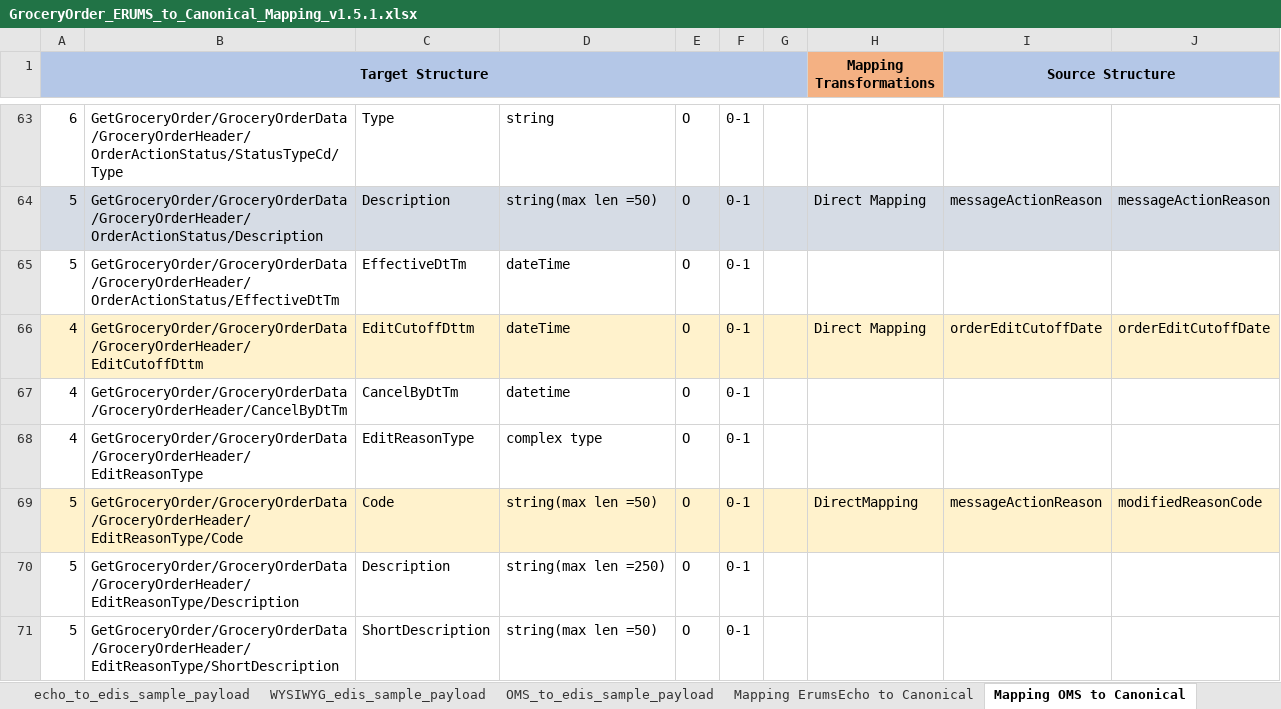
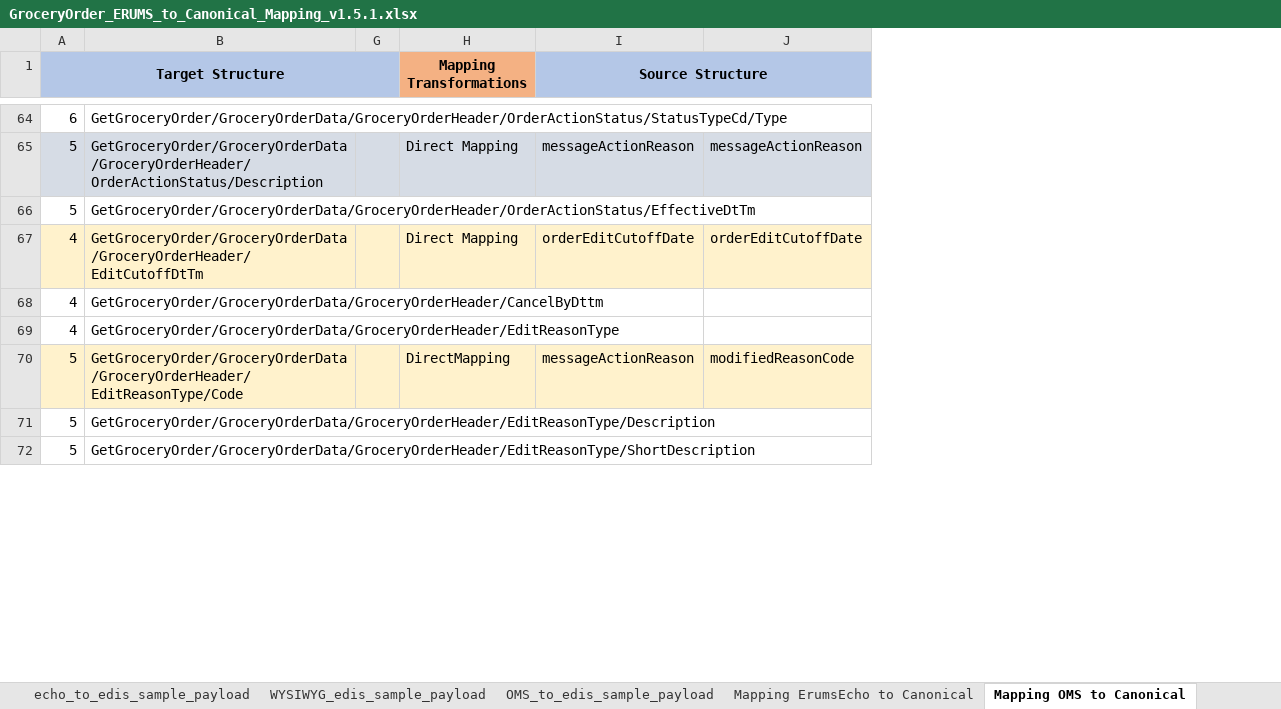
Before and after one commit to soyastudio/Workshop, an Excel workbook: Repository/BusinessObjects/GroceryOrder/requirement/GroceryOrder_ERUMS_to_Canonical_Mapping_v1.5.1.xlsx, sheet Mapping OMS to Canonical, drawn as a sheet; only a part is shown, gaps mark what is left out; values as stored, in another font and other column widths than the file's, no borders; removed rows and columns are numbered as before the commit, all else as after; the diff covers the shown part only; the diff names each change by its address in the sheet, - before the commit and + after, or states it on an @@ line.

```diff
--- a/Repository/BusinessObjects/GroceryOrder/requirement/GroceryOrder_ERUMS_to_Canonical_Mapping_v1.5.1.xlsx (sheet Mapping OMS to Canonical)
+++ b/Repository/BusinessObjects/GroceryOrder/requirement/GroceryOrder_ERUMS_to_Canonical_Mapping_v1.5.1.xlsx (sheet Mapping OMS to Canonical)
@@ column C hidden, rows 63-71: Type | Description | EffectiveDtTm | EditCutoffDttm | CancelByDtTm | EditReasonType | Code | Description | ShortDescription @@
@@ column D hidden, rows 63-71: string | string(max len =50) | dateTime | dateTime | datetime | complex type | string(max len =50) | string(max len =250) | string(max len =50) @@
@@ column E hidden, rows 63-71: all O @@
@@ column F hidden, rows 63-71: all 0-1 @@
-B67: GetGroceryOrder/GroceryOrderData/GroceryOrderHeader/EditCutoffDttm
+B67: GetGroceryOrder/GroceryOrderData/GroceryOrderHeader/EditCutoffDtTm
-B68: GetGroceryOrder/GroceryOrderData/GroceryOrderHeader/CancelByDtTm
+B68: GetGroceryOrder/GroceryOrderData/GroceryOrderHeader/CancelByDttm
```
Also changed, not shown: 26 added rows and 24 edited cells elsewhere in this sheet, 10 other files.
